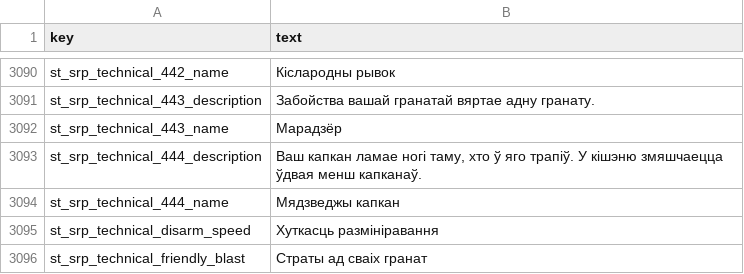
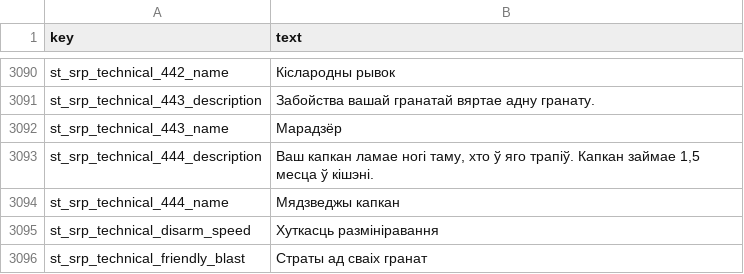
Before and after one commit to srp-survarium/skhid-srp, a TSV file: srp-026g/client-patches/localization/belarusian.tsv, drawn as a sheet; only a part is shown, gaps mark what is left out.

```diff
--- a/srp-026g/client-patches/localization/belarusian.tsv
+++ b/srp-026g/client-patches/localization/belarusian.tsv
@@ -3092,3 +3092,3 @@ st_srp_technical_443_description	Забойства вашай гранатай
 st_srp_technical_443_name	Марадзёр
-st_srp_technical_444_description	Ваш капкан ламае ногі таму, хто ў яго трапіў. У кішэню змяшчаецца ўдвая менш капканаў.
+st_srp_technical_444_description	Ваш капкан ламае ногі таму, хто ў яго трапіў. Капкан займае 1,5 месца ў кішэні.
 st_srp_technical_444_name	Мядзведжы капкан
```
Also changed, not shown: srp-026g/client-patches/localization/finnish.tsv, srp-026g/client-patches/localization/german.tsv, 18 other files.
